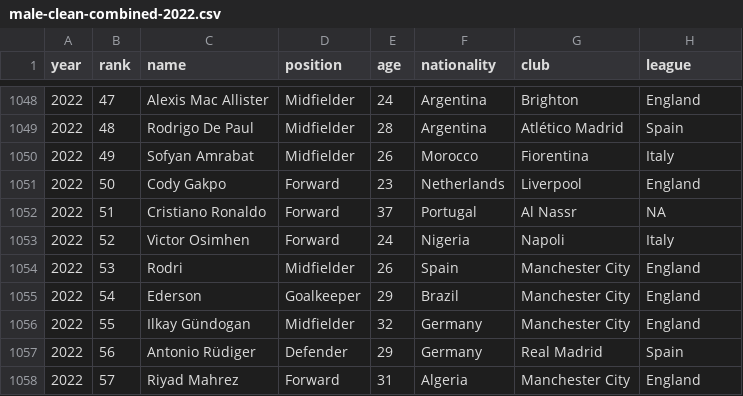
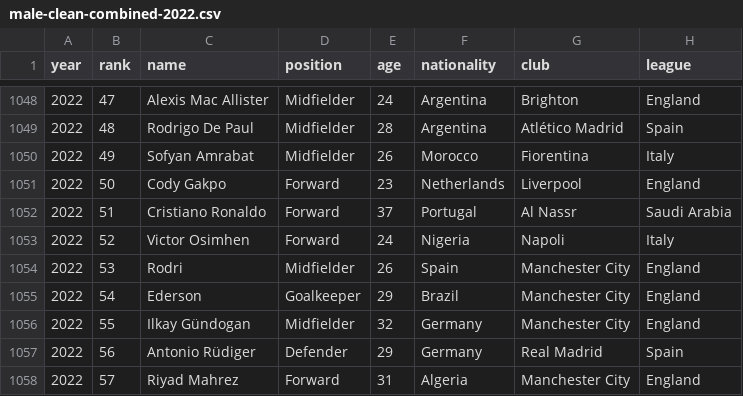
Before and after one commit to joshua-feldman/guardian-top-100-footballers, a CSV file: data/male-clean-combined-2022.csv, drawn as a sheet; only a part is shown, gaps mark what is left out.

Commit message:
Fixed Ronaldo league

```diff
--- a/data/male-clean-combined-2022.csv
+++ b/data/male-clean-combined-2022.csv
@@ -1051,3 +1051,3 @@
 "2022",50,"Cody Gakpo","Forward",23,"Netherlands","Liverpool","England"
-"2022",51,"Cristiano Ronaldo","Forward",37,"Portugal","Al Nassr ",NA
+"2022",51,"Cristiano Ronaldo","Forward",37,"Portugal","Al Nassr ","Saudi Arabia"
 "2022",52,"Victor Osimhen","Forward",24,"Nigeria","Napoli","Italy"
```
Also changed, not shown: 2 other files.
